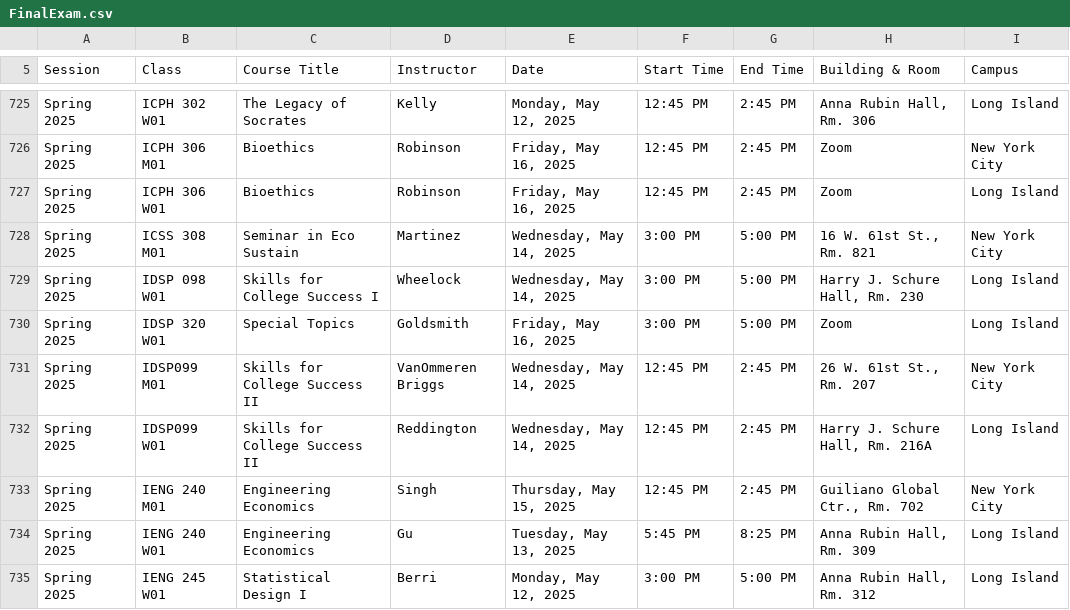
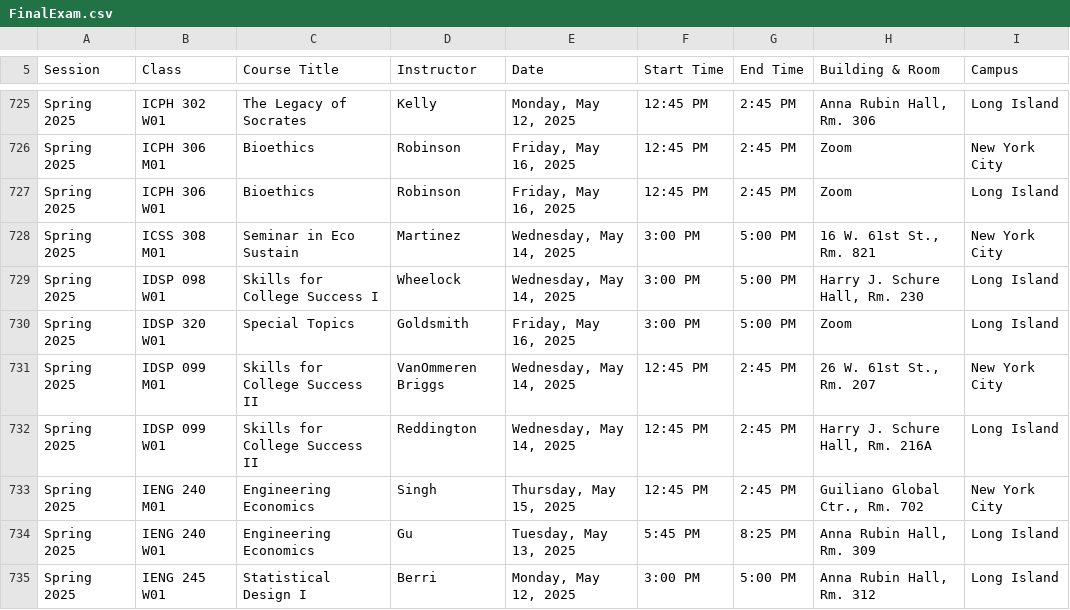
Before and after one commit to AmeersPersonal/final_exam_finder, a CSV file: src/FinalExam.csv, drawn as a sheet; only a part is shown, gaps mark what is left out.

Commit message:
Array List Copy and csv fix

```diff
--- a/src/FinalExam.csv
+++ b/src/FinalExam.csv
@@ -735,4 +735,4 @@ Spring 2025,IDSP 098 W01,Skills for College Success I,Wheelock,"Wednesday, May 1
 Spring 2025,IDSP 320 W01,Special Topics,Goldsmith,"Friday, May 16, 2025",3:00 PM,5:00 PM,Zoom,Long Island
-Spring 2025,IDSP099 M01,Skills for College Success II,VanOmmeren Briggs,"Wednesday, May 14, 2025",12:45 PM,2:45 PM,"26 W. 61st St., Rm. 207",New York City
-Spring 2025,IDSP099 W01,Skills for College Success II,Reddington,"Wednesday, May 14, 2025",12:45 PM,2:45 PM,"Harry J. Schure Hall, Rm. 216A",Long Island
+Spring 2025,IDSP 099 M01,Skills for College Success II,VanOmmeren Briggs,"Wednesday, May 14, 2025",12:45 PM,2:45 PM,"26 W. 61st St., Rm. 207",New York City
+Spring 2025,IDSP 099 W01,Skills for College Success II,Reddington,"Wednesday, May 14, 2025",12:45 PM,2:45 PM,"Harry J. Schure Hall, Rm. 216A",Long Island
 Spring 2025,IENG 240 M01,Engineering Economics,Singh,"Thursday, May 15, 2025",12:45 PM,2:45 PM,"Guiliano Global Ctr., Rm. 702",New York City
```
Also changed, not shown: 1 other file.
